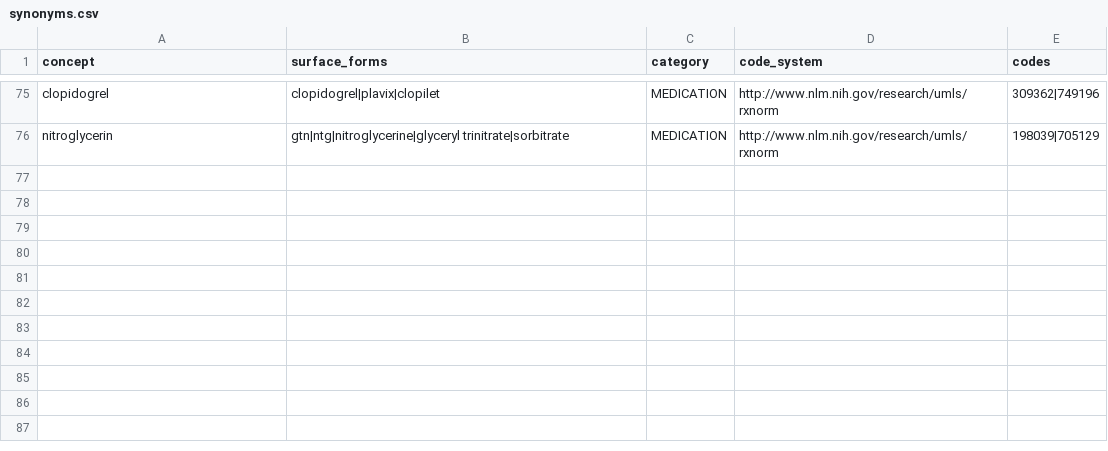
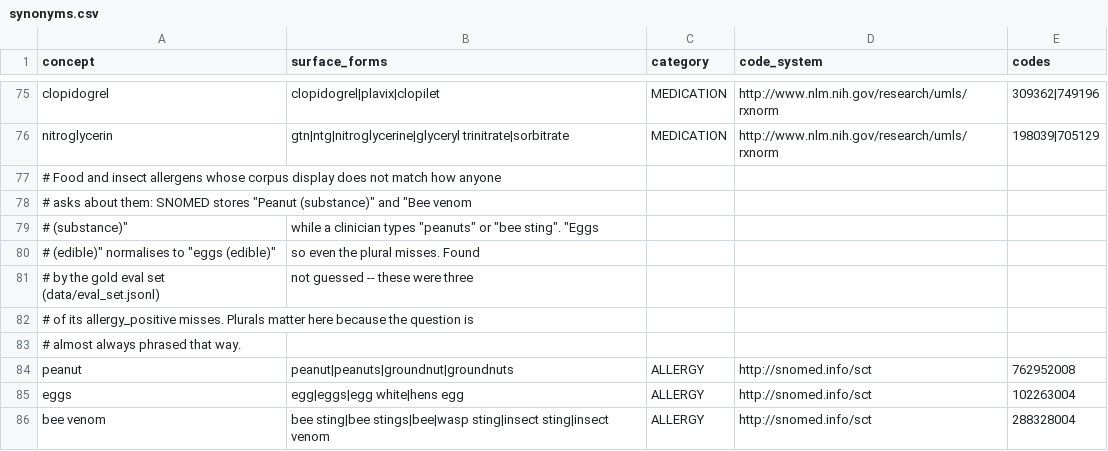
Before and after one commit to AdvickPross/kravos-setu, a CSV file: data/synonyms.csv, drawn as a sheet; only a part is shown, gaps mark what is left out; the diff names each change by its address in the sheet, - before the commit and + after, or states it on an @@ line.

```diff
--- a/data/synonyms.csv
+++ b/data/synonyms.csv
+row 77: # Food and insect allergens whose corpus display does not match how anyone
+row 78: # asks about them: SNOMED stores "Peanut (substance)" and "Bee venom
+row 79: # (substance)" | while a clinician types "peanuts" or "bee sting". "Eggs
+row 80: # (edible)" normalises to "eggs (edible)" | so even the plural misses. Found
+row 81: # by the gold eval set (data/eval_set.jsonl) | not guessed -- these were three
+row 82: # of its allergy_positive misses. Plurals matter here because the question is
+row 83: # almost always phrased that way.
+row 84: peanut | peanut|peanuts|groundnut|groundnuts | ALLERGY | http://snomed.info/sct | 762952008
+row 85: eggs | egg|eggs|egg white|hens egg | ALLERGY | http://snomed.info/sct | 102263004
+row 86: bee venom | bee sting|bee stings|bee|wasp sting|insect sting|insect venom | ALLERGY | http://snomed.info/sct | 288328004
```
Also changed, not shown: 6 other files.
